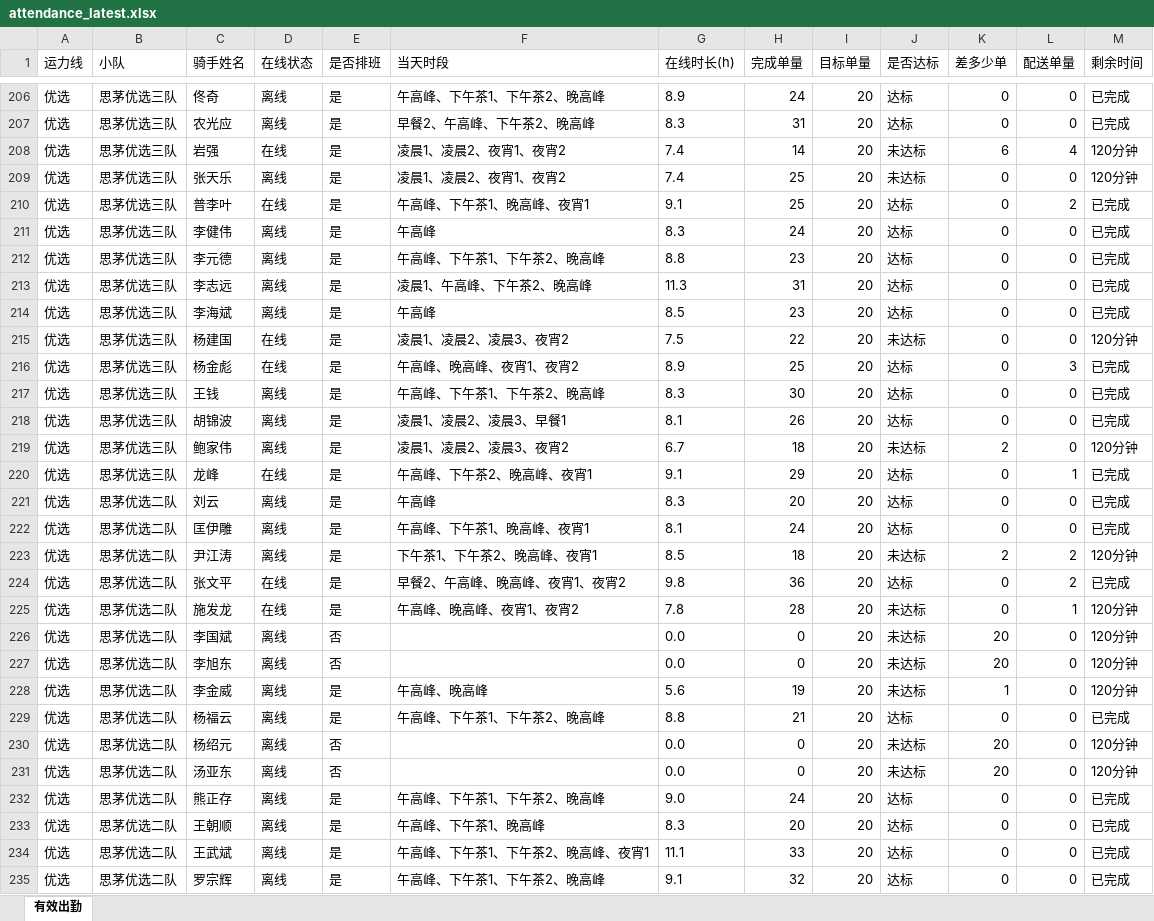
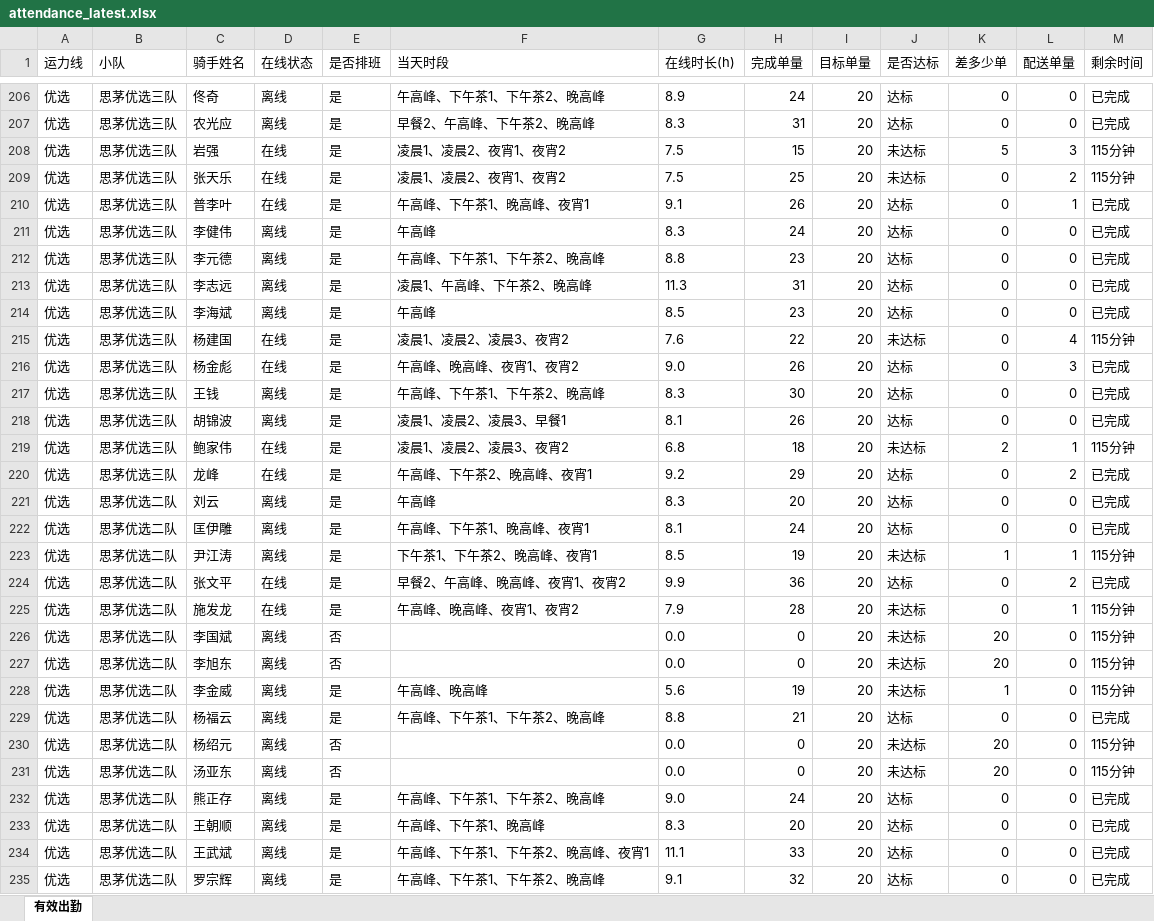
Before and after one commit to 424584635-png/dzt-dashboard, an Excel workbook: public/attendance_latest.xlsx, sheet 有效出勤, drawn as a sheet; only a part is shown, gaps mark what is left out; values as stored, in another font and other column widths than the file's, no borders; the diff covers the shown part only; the diff names each change by its address in the sheet, - before the commit and + after, or states it on an @@ line.

```diff
--- a/public/attendance_latest.xlsx (sheet 有效出勤)
+++ b/public/attendance_latest.xlsx (sheet 有效出勤)
-G208:G209 (在线时长(h)): 7.4
+G208:G209 (在线时长(h)): 7.5
-H208 (完成单量): 14
+H208 (完成单量): 15
-K208 (差多少单): 6
+K208 (差多少单): 5
-L208 (配送单量): 4
+L208 (配送单量): 3
-M208:M209 (剩余时间): 120分钟
+M208:M209 (剩余时间): 115分钟
-D209 (在线状态): 离线
+D209 (在线状态): 在线
-L209 (配送单量): 0
+L209 (配送单量): 2
-H210 (完成单量): 25
+H210 (完成单量): 26
-L210 (配送单量): 2
+L210 (配送单量): 1
-G215 (在线时长(h)): 7.5
+G215 (在线时长(h)): 7.6
-L215 (配送单量): 0
+L215 (配送单量): 4
-M215 (剩余时间): 120分钟
+M215 (剩余时间): 115分钟
-G216 (在线时长(h)): 8.9
+G216 (在线时长(h)): 9.0
-H216 (完成单量): 25
+H216 (完成单量): 26
-D219 (在线状态): 离线
+D219 (在线状态): 在线
-G219 (在线时长(h)): 6.7
+G219 (在线时长(h)): 6.8
-L219 (配送单量): 0
+L219 (配送单量): 1
-M219 (剩余时间): 120分钟
+M219 (剩余时间): 115分钟
-G220 (在线时长(h)): 9.1
+G220 (在线时长(h)): 9.2
-L220 (配送单量): 1
+L220 (配送单量): 2
-H223 (完成单量): 18
+H223 (完成单量): 19
-K223 (差多少单): 2
+K223 (差多少单): 1
-L223 (配送单量): 2
+L223 (配送单量): 1
-M223 (剩余时间): 120分钟
+M223 (剩余时间): 115分钟
-G224 (在线时长(h)): 9.8
+G224 (在线时长(h)): 9.9
-G225 (在线时长(h)): 7.8
+G225 (在线时长(h)): 7.9
-M225:M228 (剩余时间): 120分钟
+M225:M228 (剩余时间): 115分钟
-M230:M231 (剩余时间): 120分钟
+M230:M231 (剩余时间): 115分钟
```
Also changed, not shown: 132 edited cells elsewhere in this sheet, 7 other files.
